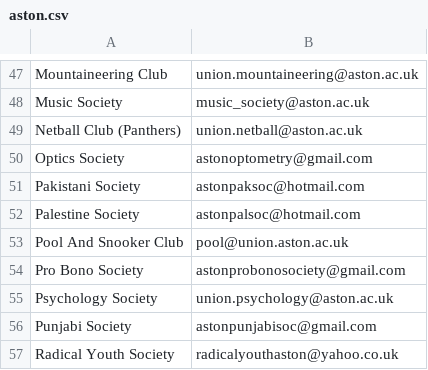
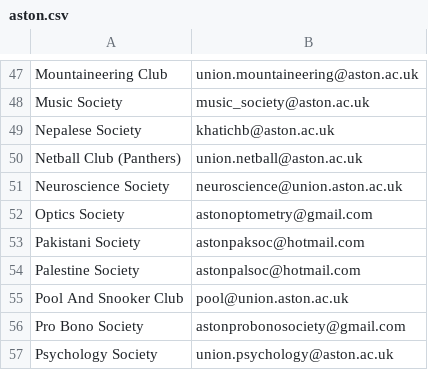
Before and after one commit to kcsoc/society-email-scrape, a CSV file: docs/output/aston.csv, drawn as a sheet; only a part is shown, gaps mark what is left out; the shorter side is filled out with more unchanged rows.

```diff
--- a/docs/output/aston.csv
+++ b/docs/output/aston.csv
@@ -48,3 +48,5 @@ Mountaineering Club, union.mountaineering@aston.ac.uk
 Music Society, music_society@aston.ac.uk
+Nepalese Society, khatichb@aston.ac.uk
 Netball Club (Panthers), union.netball@aston.ac.uk
+Neuroscience Society, neuroscience@union.aston.ac.uk
 Optics Society, astonoptometry@gmail.com
```
Also changed, not shown: docs/output/brunel.csv, docs/output/imperial.csv.
